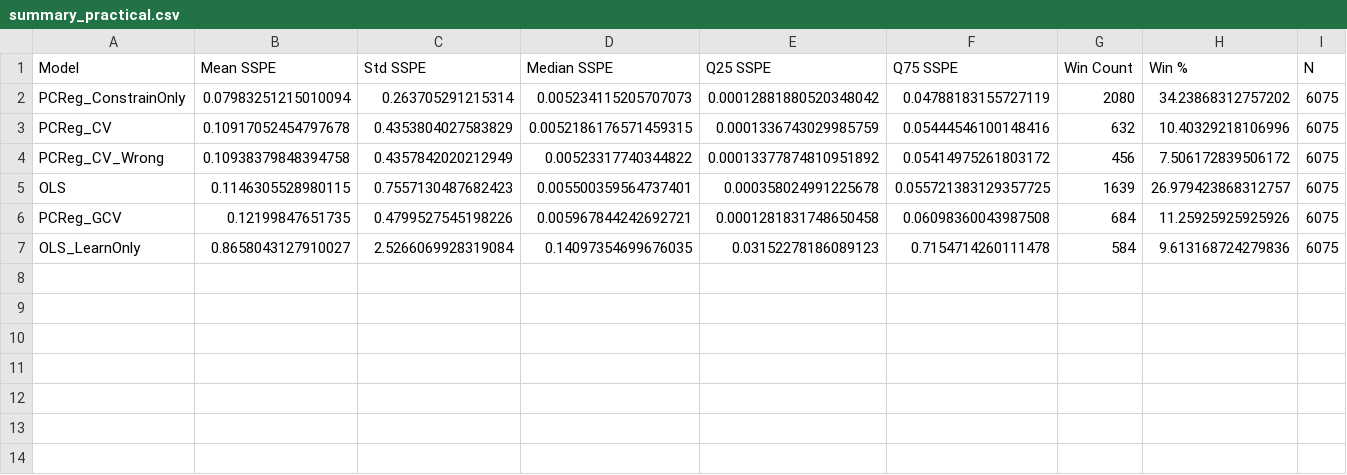
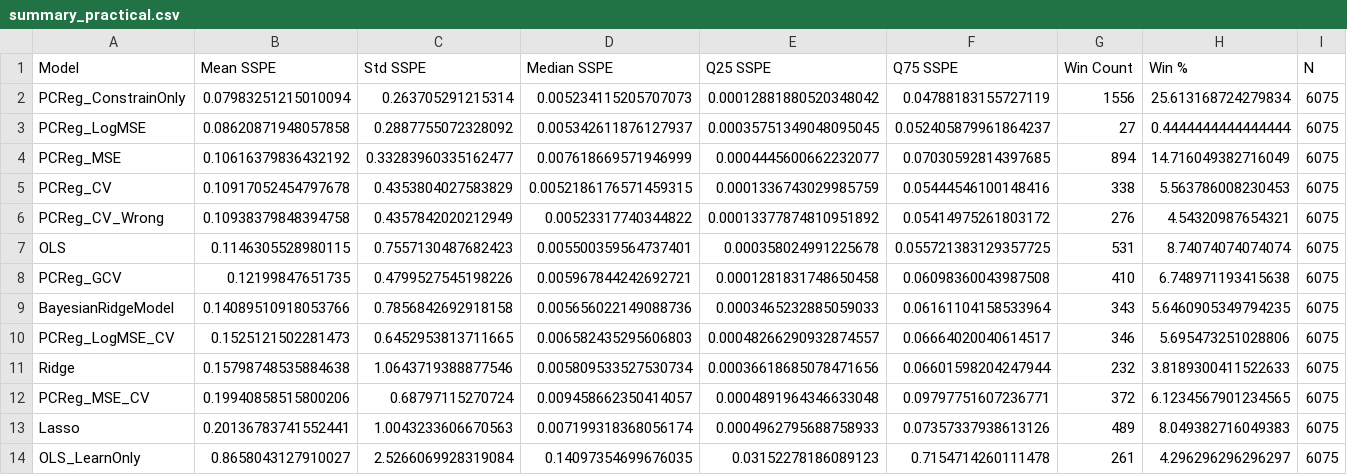
Before and after one commit to frankij11/Penalized-Constrained-Regression, a CSV file: scripts/output_v2/doe_analysis/summary_practical.csv, drawn as a sheet.

Commit message:
Update readme documentation and model diagnostic

```diff
--- a/scripts/output_v2/doe_analysis/summary_practical.csv
+++ b/scripts/output_v2/doe_analysis/summary_practical.csv
@@ -1,7 +1,14 @@
 Model,Mean SSPE,Std SSPE,Median SSPE,Q25 SSPE,Q75 SSPE,Win Count,Win %,N
-PCReg_ConstrainOnly,0.07983251215010094,0.263705291215314,0.005234115205707073,0.00012881880520348042,0.04788183155727119,2080,34.23868312757202,6075
-PCReg_CV,0.10917052454797678,0.4353804027583829,0.0052186176571459315,0.0001336743029985759,0.05444546100148416,632,10.40329218106996,6075
-PCReg_CV_Wrong,0.10938379848394758,0.4357842020212949,0.00523317740344822,0.00013377874810951892,0.05414975261803172,456,7.506172839506172,6075
-OLS,0.1146305528980115,0.7557130487682423,0.005500359564737401,0.000358024991225678,0.055721383129357725,1639,26.979423868312757,6075
-PCReg_GCV,0.12199847651735,0.4799527545198226,0.005967844242692721,0.0001281831748650458,0.06098360043987508,684,11.25925925925926,6075
-OLS_LearnOnly,0.8658043127910027,2.5266069928319084,0.14097354699676035,0.03152278186089123,0.7154714260111478,584,9.613168724279836,6075
+PCReg_ConstrainOnly,0.07983251215010094,0.263705291215314,0.005234115205707073,0.00012881880520348042,0.04788183155727119,1556,25.613168724279834,6075
+PCReg_LogMSE,0.08620871948057858,0.2887755072328092,0.005342611876127937,0.00035751349048095045,0.052405879961864237,27,0.4444444444444444,6075
+PCReg_MSE,0.10616379836432192,0.33283960335162477,0.007618669571946999,0.0004445600662232077,0.07030592814397685,894,14.716049382716049,6075
+PCReg_CV,0.10917052454797678,0.4353804027583829,0.0052186176571459315,0.0001336743029985759,0.05444546100148416,338,5.563786008230453,6075
+PCReg_CV_Wrong,0.10938379848394758,0.4357842020212949,0.00523317740344822,0.00013377874810951892,0.05414975261803172,276,4.54320987654321,6075
+OLS,0.1146305528980115,0.7557130487682423,0.005500359564737401,0.000358024991225678,0.055721383129357725,531,8.74074074074074,6075
+PCReg_GCV,0.12199847651735,0.4799527545198226,0.005967844242692721,0.0001281831748650458,0.06098360043987508,410,6.748971193415638,6075
+BayesianRidgeModel,0.14089510918053766,0.7856842692918158,0.005656022149088736,0.0003465232885059033,0.06161104158533964,343,5.6460905349794235,6075
+PCReg_LogMSE_CV,0.1525121502281473,0.6452953813711665,0.006582435295606803,0.00048266290932874557,0.06664020040614517,346,5.695473251028806,6075
+Ridge,0.15798748535884638,1.0643719388877546,0.005809533527530734,0.00036618685078471656,0.06601598204247944,232,3.8189300411522633,6075
+PCReg_MSE_CV,0.19940858515800206,0.68797115270724,0.009458662350414057,0.0004891964346633048,0.09797751607236771,372,6.1234567901234565,6075
+Lasso,0.20136783741552441,1.0043233606670563,0.007199318368056174,0.0004962795688758933,0.07357337938613126,489,8.049382716049383,6075
+OLS_LearnOnly,0.8658043127910027,2.5266069928319084,0.14097354699676035,0.03152278186089123,0.7154714260111478,261,4.296296296296297,6075
```
Also changed, not shown: scripts/output_v2/doe_analysis/rm_anova_all_models.csv, scripts/output_v2/doe_analysis/rm_anova_practical.csv, 13 other files.
